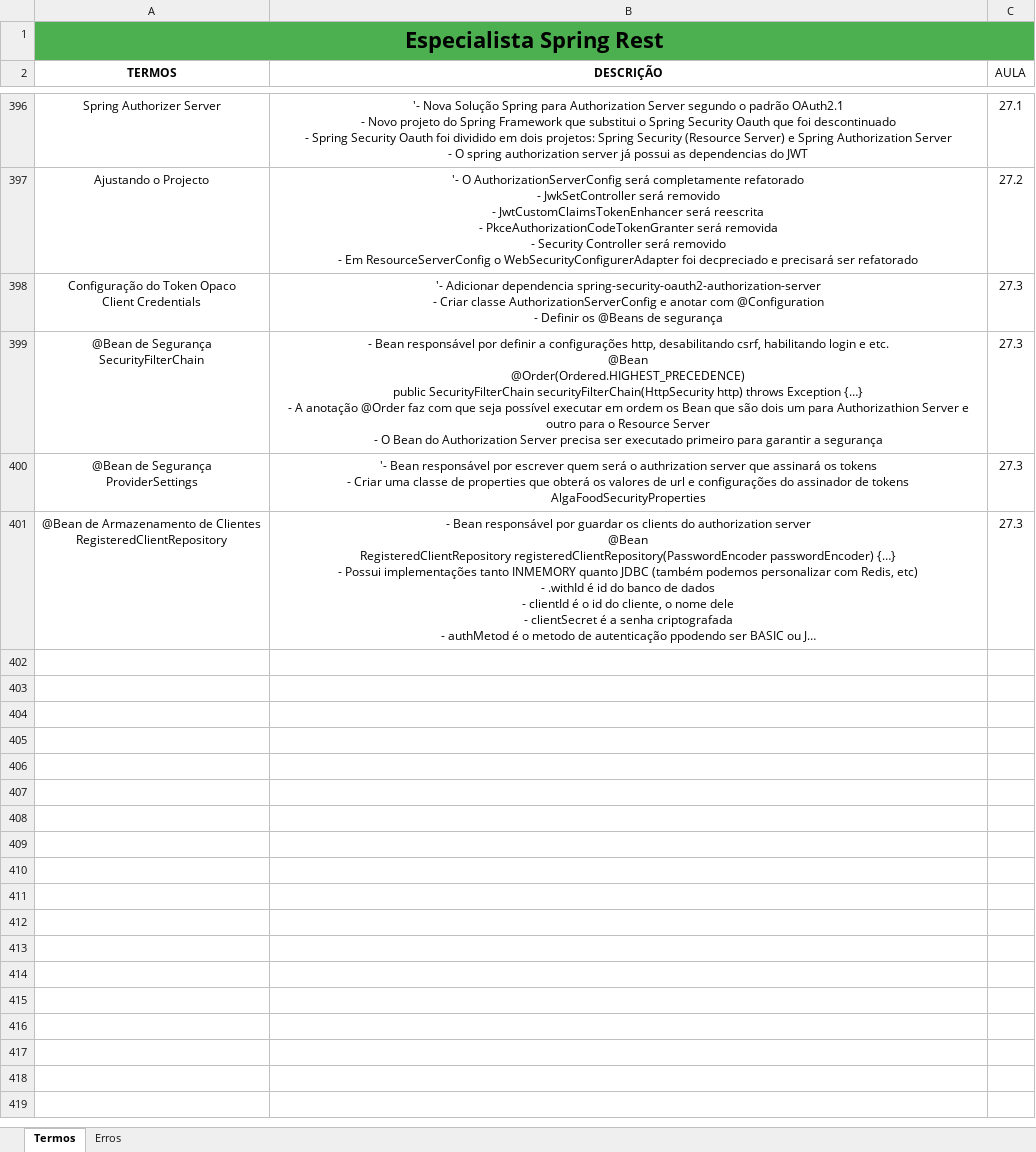
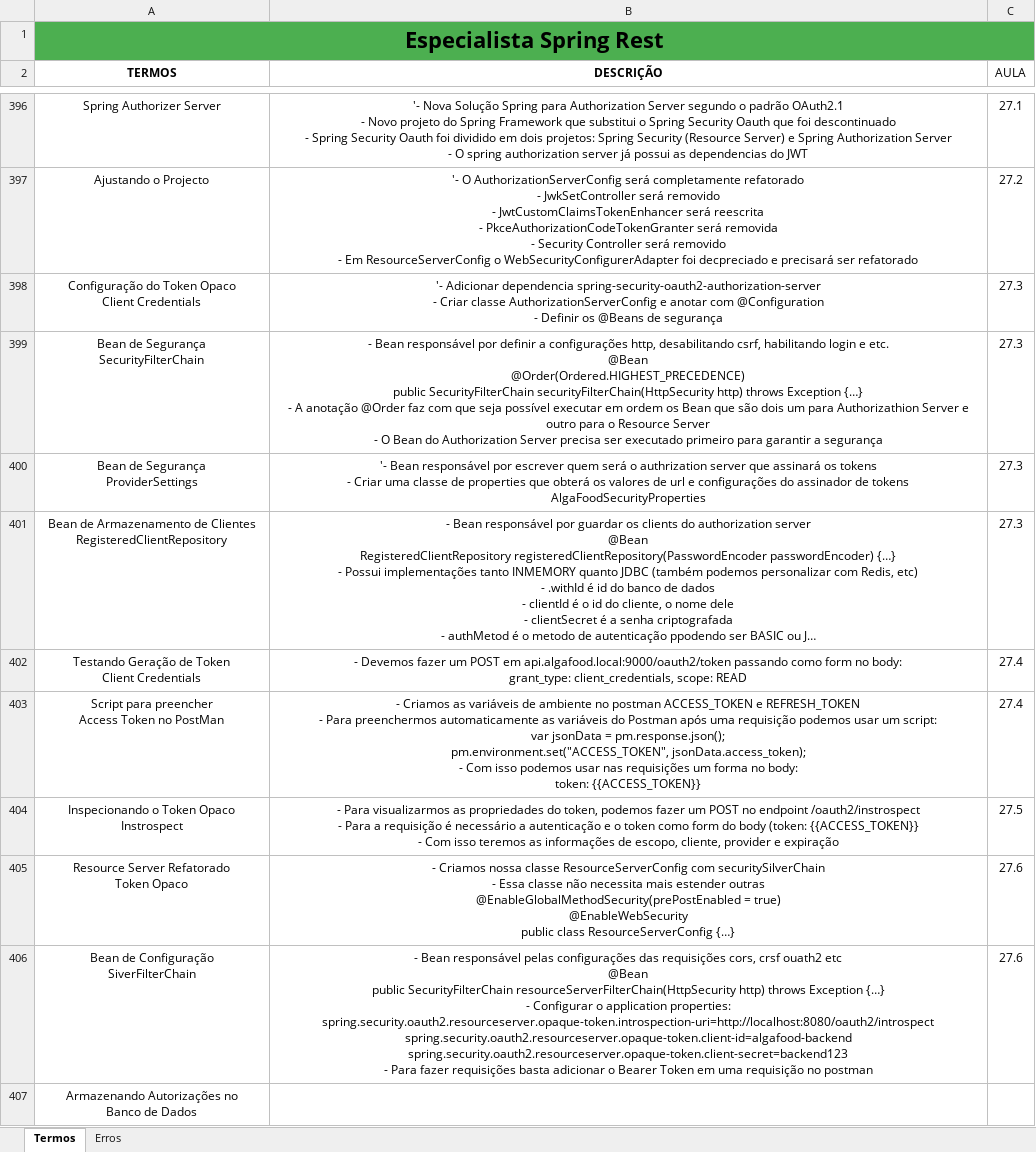
Before and after one commit to joseppamancio/algafood-api, an Excel workbook: src/main/resources/docs/especialista-spring-rest.xlsx, sheet Termos, drawn as a sheet; only a part is shown, gaps mark what is left out; long unchanged cells end in …; values as stored, in another font and other column widths than the file's, no borders; ↵ is a line break in a cell; the diff names each change by its address in the sheet, - before the commit and + after, or states it on an @@ line.

Commit message:
feat: opaque token

```diff
--- a/src/main/resources/docs/especialista-spring-rest.xlsx (sheet Termos)
+++ b/src/main/resources/docs/especialista-spring-rest.xlsx (sheet Termos)
-A399 (TERMOS): @Bean de Segurança ↵ SecurityFilterChain
+A399 (TERMOS): Bean de Segurança ↵ SecurityFilterChain
-A400 (TERMOS): @Bean de Segurança ↵ ProviderSettings
+A400 (TERMOS): Bean de Segurança ↵ ProviderSettings
-A401 (TERMOS): @Bean de Armazenamento…
+A401 (TERMOS): Bean de Armazenamento…
+row 402: Testando Geração de Token ↵ Client Credentials | - Devemos fazer um POST em api.algafood.local:9000/oauth2/token passando como form no body: ↵ grant_type: client_credentials, scope: READ | 27.4
+row 403: Script para preencher ↵ Access Token no PostMan | - Criamos as variáveis de ambiente no postman ACCESS_TOKEN e REFRESH_TOKEN ↵ - Para preenchermos automaticamente as variáveis do Postman após uma requisição podemos usar um script: ↵ var jsonData = pm.response.json(); ↵ pm.environment.set("ACCESS_TOKEN", jsonData.access_token); ↵ - Com isso podemos usar nas requisições um forma no body: ↵ token: {{ACCESS_TOKEN}} | 27.4
+row 404: Inspecionando o Token Opaco ↵ Instrospect | - Para visualizarmos as propriedades do token, podemos fazer um POST no endpoint /oauth2/instrospect ↵ - Para a requisição é necessário a autenticação e o token como form do body (token: {{ACCESS_TOKEN}} ↵ - Com isso teremos as informações de escopo, cliente, provider e expiração | 27.5
+row 405: Resource Server Refatorado ↵ Token Opaco | - Criamos nossa classe ResourceServerConfig com securitySilverChain ↵ - Essa classe não necessita mais estender outras ↵ @EnableGlobalMethodSecurity(prePostEnabled = true) ↵ @EnableWebSecurity ↵ public class ResourceServerConfig {…} | 27.6
+row 406: Bean de Configuração ↵ SiverFilterChain | - Bean responsável pelas configurações das requisições cors, crsf ouath2 etc ↵ @Bean ↵ public SecurityFilterChain resourceServerFilterChain(HttpSecurity http) throws Exception {…} ↵ - Configurar o application properties: ↵ spring.security.oauth2.resourceserver.opaque-token.introspection-uri=http://localhost:8080/oauth2/introspect ↵ spring.security.oauth2.resourceserver.opaque-token.client-id=algafood-backend ↵ spring.security.oauth2.resourceserver.opaque-token.client-secret=backend123 ↵ - Para fazer requisições basta adicionar o Bearer Token em uma requisição no postman | 27.6
+row 407: Armazenando Autorizações no ↵ Banco de Dados
```
Also changed, not shown: 6 other files.
